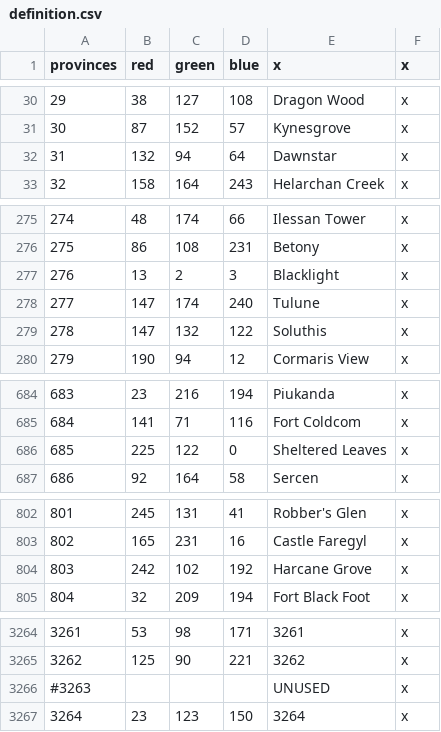
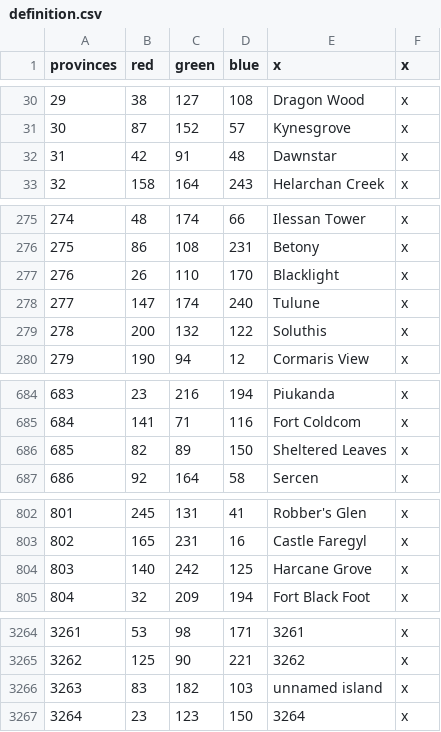
Before and after one commit to toilercleaner666/nirn, a CSV file: NirnUniversalis/map/definition.csv, drawn as a sheet; only a part is shown, gaps mark what is left out; the diff covers the shown part only.

Commit message:
more province errors fixed, now only errors with no area/region assigned are left

```diff
--- a/NirnUniversalis/map/definition.csv
+++ b/NirnUniversalis/map/definition.csv
@@ -31,3 +31,3 @@ provinces;red;green;blue;x;x
 30;87;152;57;Kynesgrove;x
-31;132;94;64;Dawnstar;x
+31;42;91;48;Dawnstar;x
 32;158;164;243;Helarchan Creek;x
@@ -276,5 +276,5 @@ provinces;red;green;blue;x;x
 275;86;108;231;Betony;x
-276;13;2;3;Blacklight;x
+276;26;110;170;Blacklight;x
 277;147;174;240;Tulune;x
-278;147;132;122;Soluthis;x
+278;200;132;122;Soluthis;x
 279;190;94;12;Cormaris View;x
@@ -685,3 +685,3 @@ provinces;red;green;blue;x;x
 684;141;71;116;Fort Coldcom;x
-685;225;122;0;Sheltered Leaves;x
+685;82;89;150;Sheltered Leaves;x
 686;92;164;58;Sercen;x
@@ -803,3 +803,3 @@ provinces;red;green;blue;x;x
 802;165;231;16;Castle Faregyl;x
-803;242;102;192;Harcane Grove;x
+803;140;242;125;Harcane Grove;x
 804;32;209;194;Fort Black Foot;x
@@ -3265,3 +3265,3 @@ provinces;red;green;blue;x;x
 3262;125;90;221;3262;x
-#3263;;;;UNUSED;x
+3263;83;182;103;unnamed island;x
 3264;23;123;150;3264;x
```
Also changed, not shown: 21 edited cells elsewhere in this file, 4 other files.
